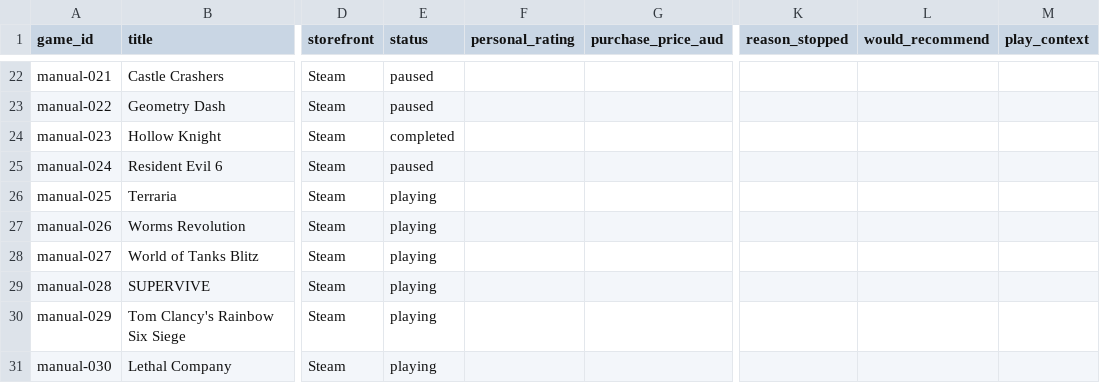
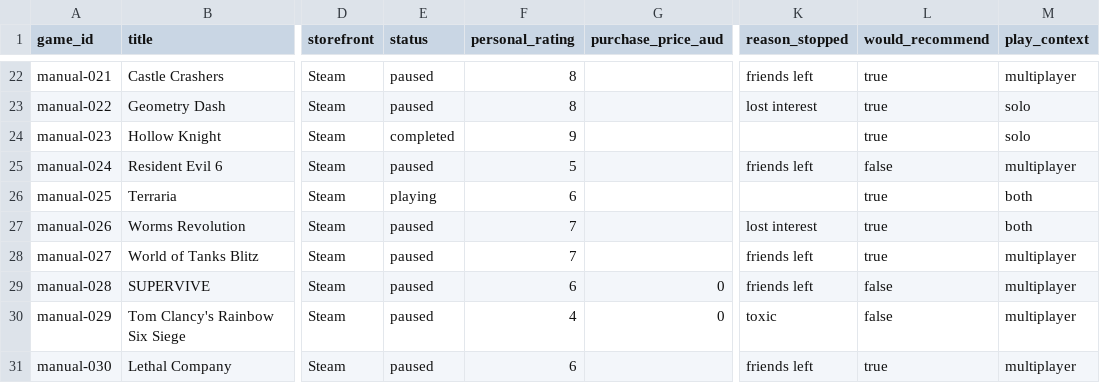
Before and after one commit to M-codes/gamefit, a CSV file: data/manual/library.csv, drawn as a sheet; only a part is shown, gaps mark what is left out; the diff covers the shown part only; the diff names each change by its address in the sheet, - before the commit and + after, or states it on an @@ line.

```diff
--- a/data/manual/library.csv
+++ b/data/manual/library.csv
-F22:F23 (personal_rating): (empty)
+F22:F23 (personal_rating): 8
-K22 (reason_stopped): (empty)
+K22 (reason_stopped): friends left
-L22:L24 (would_recommend): (empty)
+L22:L24 (would_recommend): true
-M22 (play_context): (empty)
+M22 (play_context): multiplayer
-K23 (reason_stopped): (empty)
+K23 (reason_stopped): lost interest
-M23:M24 (play_context): (empty)
+M23:M24 (play_context): solo
-F24 (personal_rating): (empty)
+F24 (personal_rating): 9
-F25 (personal_rating): (empty)
+F25 (personal_rating): 5
-K25 (reason_stopped): (empty)
+K25 (reason_stopped): friends left
-L25 (would_recommend): (empty)
+L25 (would_recommend): false
-M25 (play_context): (empty)
+M25 (play_context): multiplayer
-F26 (personal_rating): (empty)
+F26 (personal_rating): 6
-L26:L28 (would_recommend): (empty)
+L26:L28 (would_recommend): true
-M26:M27 (play_context): (empty)
+M26:M27 (play_context): both
-E27:E31 (status): playing
+E27:E31 (status): paused
-F27:F28 (personal_rating): (empty)
+F27:F28 (personal_rating): 7
-K27 (reason_stopped): (empty)
+K27 (reason_stopped): lost interest
-K28:K29 (reason_stopped): (empty)
+K28:K29 (reason_stopped): friends left
-M28:M31 (play_context): (empty)
+M28:M31 (play_context): multiplayer
-F29 (personal_rating): (empty)
+F29 (personal_rating): 6
-G29:G30 (purchase_price_aud): (empty)
+G29:G30 (purchase_price_aud): 0
-L29:L30 (would_recommend): (empty)
+L29:L30 (would_recommend): false
-F30 (personal_rating): (empty)
+F30 (personal_rating): 4
-K30 (reason_stopped): (empty)
+K30 (reason_stopped): toxic
-F31 (personal_rating): (empty)
+F31 (personal_rating): 6
-K31 (reason_stopped): (empty)
+K31 (reason_stopped): friends left
-L31 (would_recommend): (empty)
+L31 (would_recommend): true
```
Also changed, not shown: 81 edited cells elsewhere in this file, 2 other files.
